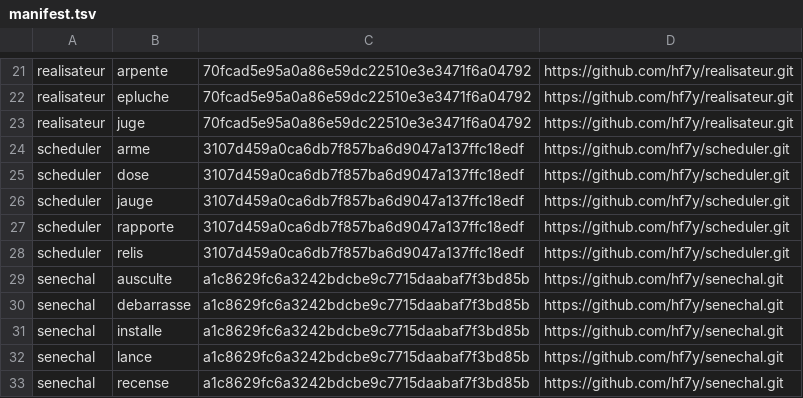
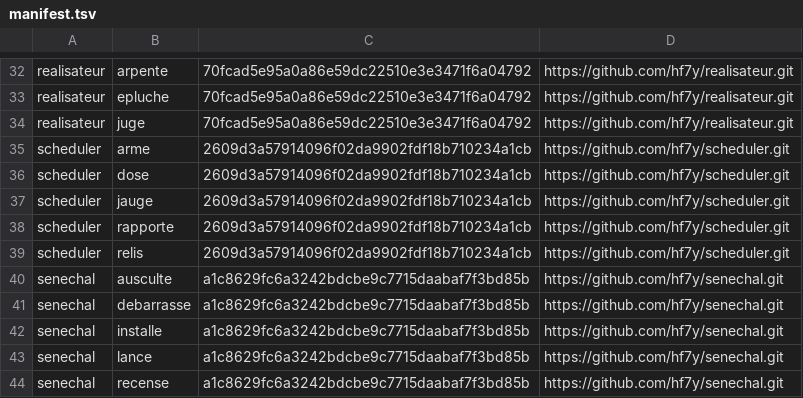
Before and after one commit to hf7y/verbs, a TSV file: manifest.tsv, drawn as a sheet; only a part is shown, gaps mark what is left out; the diff covers the shown part only.

```diff
--- a/manifest.tsv
+++ b/manifest.tsv
@@ -23,7 +34,7 @@ realisateur	epluche	70fcad5e95a0a86e59dc22510e3e3471f6a04792	https://github.com/
 realisateur	juge	70fcad5e95a0a86e59dc22510e3e3471f6a04792	https://github.com/hf7y/realisateur.git
-scheduler	arme	3107d459a0ca6db7f857ba6d9047a137ffc18edf	https://github.com/hf7y/scheduler.git
-scheduler	dose	3107d459a0ca6db7f857ba6d9047a137ffc18edf	https://github.com/hf7y/scheduler.git
-scheduler	jauge	3107d459a0ca6db7f857ba6d9047a137ffc18edf	https://github.com/hf7y/scheduler.git
-scheduler	rapporte	3107d459a0ca6db7f857ba6d9047a137ffc18edf	https://github.com/hf7y/scheduler.git
-scheduler	relis	3107d459a0ca6db7f857ba6d9047a137ffc18edf	https://github.com/hf7y/scheduler.git
+scheduler	arme	2609d3a57914096f02da9902fdf18b710234a1cb	https://github.com/hf7y/scheduler.git
+scheduler	dose	2609d3a57914096f02da9902fdf18b710234a1cb	https://github.com/hf7y/scheduler.git
+scheduler	jauge	2609d3a57914096f02da9902fdf18b710234a1cb	https://github.com/hf7y/scheduler.git
+scheduler	rapporte	2609d3a57914096f02da9902fdf18b710234a1cb	https://github.com/hf7y/scheduler.git
+scheduler	relis	2609d3a57914096f02da9902fdf18b710234a1cb	https://github.com/hf7y/scheduler.git
 senechal	ausculte	a1c8629fc6a3242bdcbe9c7715daabaf7f3bd85b	https://github.com/hf7y/senechal.git
```
Also changed, not shown: 11 added rows and 9 edited cells elsewhere in this file, 11 other files.
